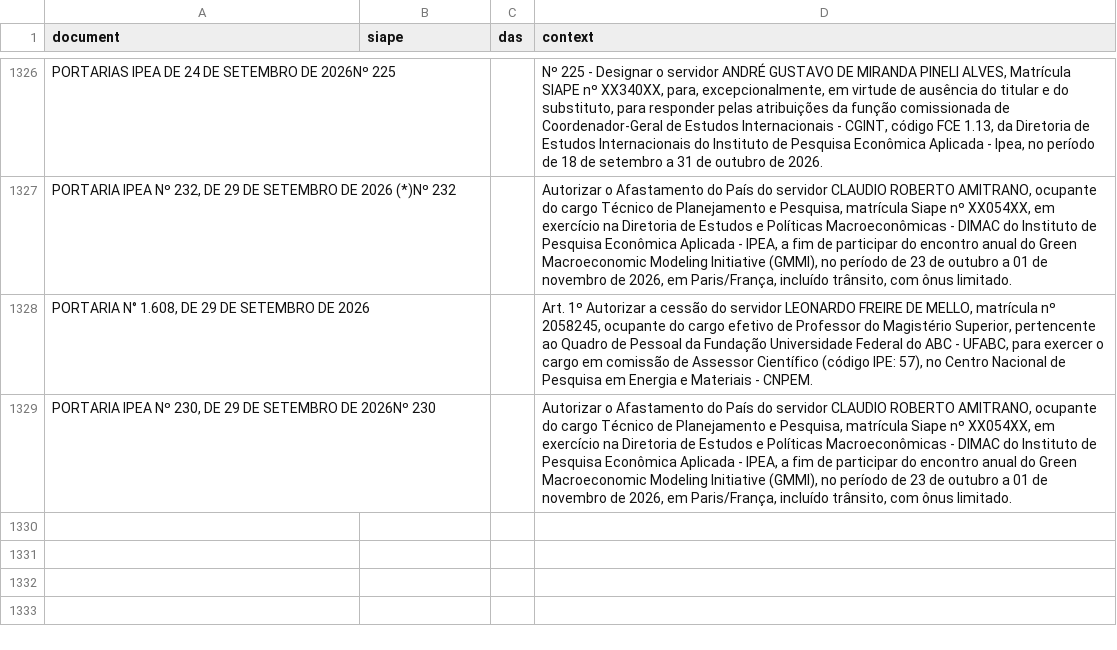
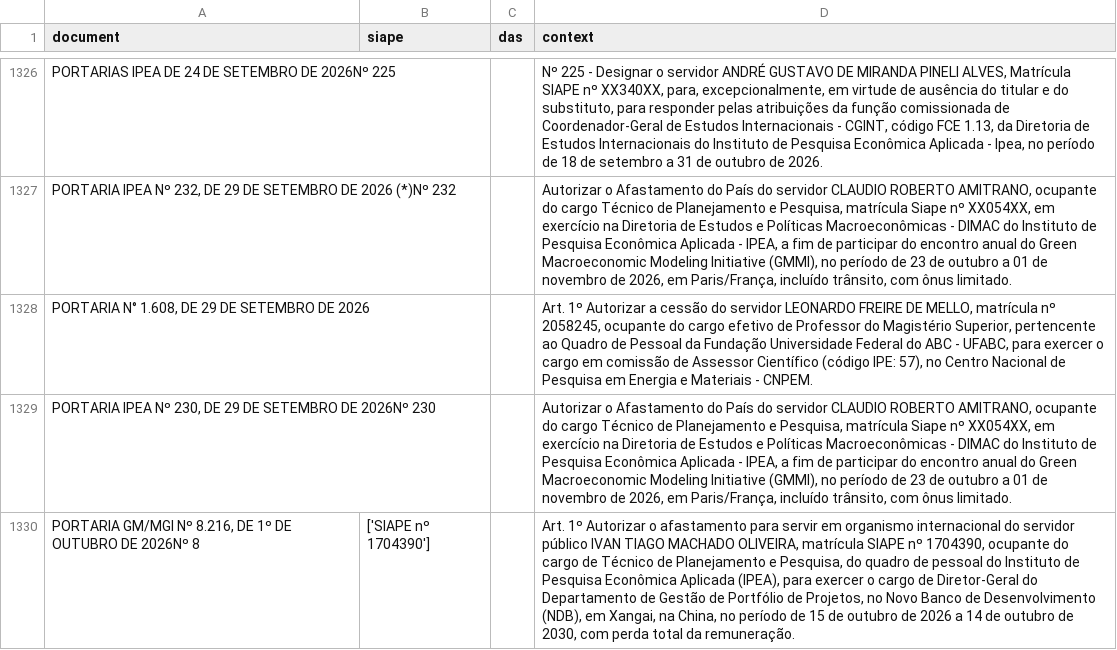
Before and after one commit to BAFurtado/ipea_dou_bot, a CSV file: data/dou.csv, drawn as a sheet; only a part is shown, gaps mark what is left out.

```diff
--- a/data/dou.csv
+++ b/data/dou.csv
@@ -1329 +1329,2 @@ PORTARIA N° 1.608, DE 29 DE SETEMBRO DE 2026 ;;;Art. 1º Autorizar a cessão do
 PORTARIA IPEA Nº 230, DE 29 DE SETEMBRO DE 2026Nº 230;;;Autorizar o Afastamento do País do servidor CLAUDIO ROBERTO AMITRANO, ocupante do cargo Técnico de Planejamento e Pesquisa, matrícula Siape nº XX054XX, em exercício na Diretoria de Estudos e Políticas Macroeconômicas - DIMAC do Instituto de Pesquisa Econômica Aplicada - IPEA, a fim de participar do encontro anual do Green Macroeconomic Modeling Initiative (GMMI), no período de 23 de outubro a 01 de novembro de 2026, em Paris/França, incluído trânsito, com ônus limitado.
+PORTARIA GM/MGI Nº 8.216, DE 1º DE OUTUBRO DE 2026Nº 8;['SIAPE nº 1704390'];;Art. 1º Autorizar o afastamento para servir em organismo internacional do servidor público IVAN TIAGO MACHADO OLIVEIRA, matrícula SIAPE nº 1704390, ocupante do cargo de Técnico de Planejamento e Pesquisa, do quadro de pessoal do Instituto de Pesquisa Econômica Aplicada (IPEA), para exercer o cargo de Diretor-Geral do Departamento de Gestão de Portfólio de Projetos, no Novo Banco de Desenvolvimento (NDB), em Xangai, na China, no período de 15 de outubro de 2026 a 14 de outubro de 2030, com perda total da remuneração.
```
Also changed, not shown: 1 other file.
